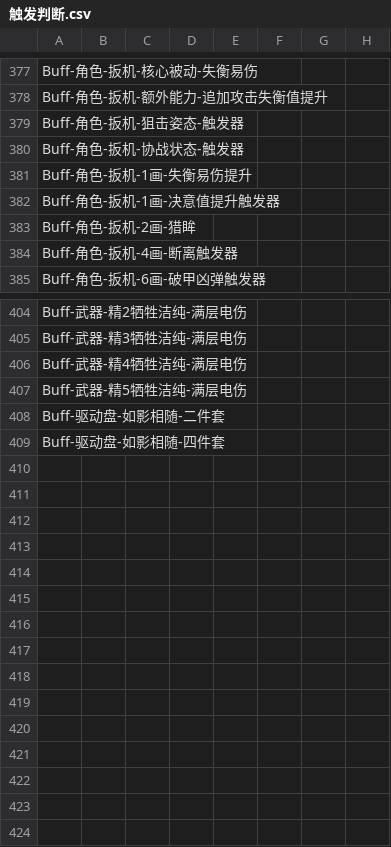
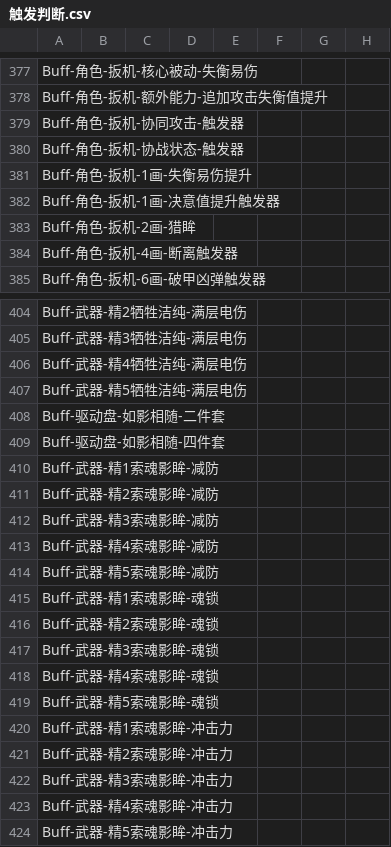
Before and after one commit to h1531095/ZSim, a CSV file: data/触发判断.csv, drawn as a sheet; only a part is shown, gaps mark what is left out; rows hold the shown columns only; the diff names each change by its address in the sheet, - before the commit and + after, or states it on an @@ line.

```diff
--- a/data/触发判断.csv
+++ b/data/触发判断.csv
-A379: Buff-角色-扳机-狙击姿态-触发器
+A379: Buff-角色-扳机-协同攻击-触发器
+row 410: Buff-武器-精1索魂影眸-减防
+row 411: Buff-武器-精2索魂影眸-减防
+row 412: Buff-武器-精3索魂影眸-减防
+row 413: Buff-武器-精4索魂影眸-减防
+row 414: Buff-武器-精5索魂影眸-减防
+row 415: Buff-武器-精1索魂影眸-魂锁
+row 416: Buff-武器-精2索魂影眸-魂锁
+row 417: Buff-武器-精3索魂影眸-魂锁
+row 418: Buff-武器-精4索魂影眸-魂锁
+row 419: Buff-武器-精5索魂影眸-魂锁
+row 420: Buff-武器-精1索魂影眸-冲击力
+row 421: Buff-武器-精2索魂影眸-冲击力
+row 422: Buff-武器-精3索魂影眸-冲击力
+row 423: Buff-武器-精4索魂影眸-冲击力
+row 424: Buff-武器-精5索魂影眸-冲击力
```
Also changed, not shown: data/buff_effect.csv, data/激活判断.csv, 35 other files.
